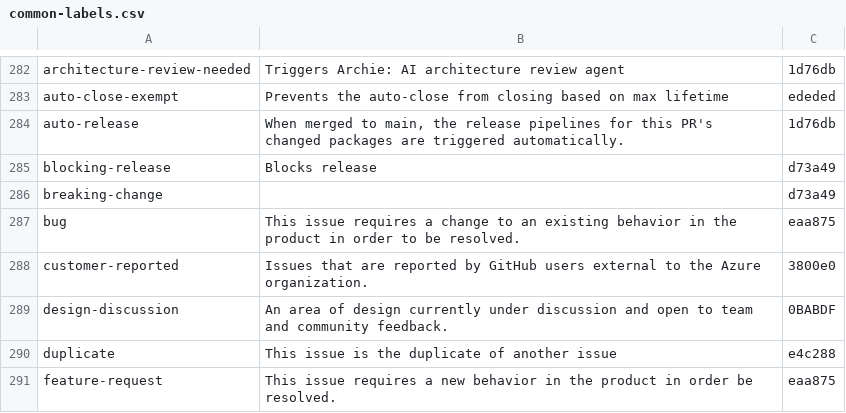
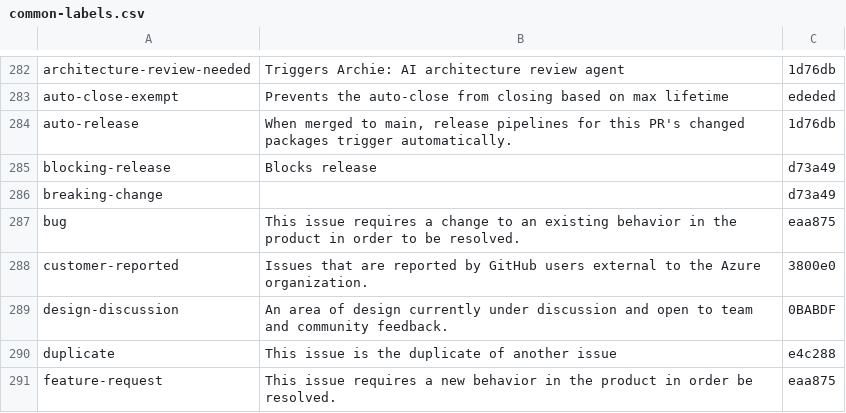
Before and after one commit to Azure/azure-sdk-tools, a CSV file: tools/github/data/common-labels.csv, drawn as a sheet; only a part is shown, gaps mark what is left out.

```diff
--- a/tools/github/data/common-labels.csv
+++ b/tools/github/data/common-labels.csv
@@ -283,3 +283,3 @@ architecture-review-needed,Triggers Archie: AI architecture review agent,1d76db
 auto-close-exempt,Prevents the auto-close from closing based on max lifetime,ededed
-auto-release,"When merged to main, the release pipelines for this PR's changed packages are triggered automatically.",1d76db
+auto-release,"When merged to main, release pipelines for this PR's changed packages trigger automatically.",1d76db
 blocking-release,Blocks release,d73a49
```
Also changed, not shown: 1 other file.
